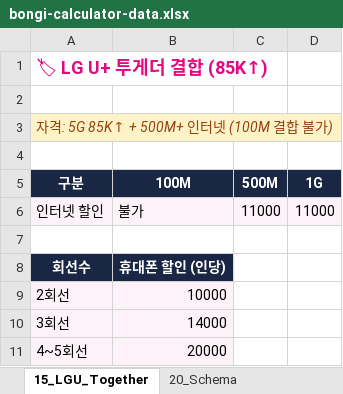
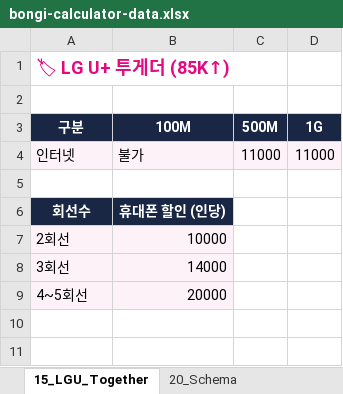
Before and after one commit to vinsenzo83/bongi-mobile, an Excel workbook: docs/bongi-calculator-data.xlsx, sheet 15_LGU_Together, drawn as a sheet; values as stored, in another font and other column widths than the file's, no borders; removed rows and columns are numbered as before the commit, all else as after; the diff names each change by its address in the sheet, - before the commit and + after, or states it on an @@ line.

```diff
--- a/docs/bongi-calculator-data.xlsx (sheet 15_LGU_Together)
+++ b/docs/bongi-calculator-data.xlsx (sheet 15_LGU_Together)
-A1 (구분): 🏷 LG U+ 투게더 결합 (85K↑)
+A1 (구분): 🏷 LG U+ 투게더 (85K↑)
-row 2: (empty)
-row 3: 자격: 5G 85K↑ + 500M+ 인터넷 (100M 결합 불가)
-A4 (구분): 인터넷 할인
+A4 (구분): 인터넷
```
Also changed, not shown: sheet 🧮 SKT 계산기, sheet 13_KT_Premium, sheet INDEX, sheet 08_Cards, sheet 20_Schema, sheet 05_WiFi, 9 more sheets, other sheet tabs, hidden cells, server/public/docs/bongi-calculator-data.xlsx, 4 other files.
